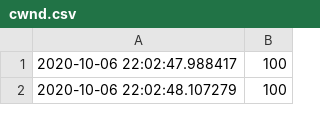
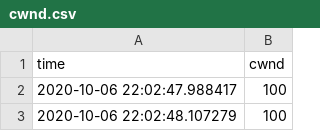
Before and after one commit to afsimoneau/cca-test-suite, a CSV file: initcwnd_data/bbr/100/mlcnetB.cs.wpi.edu_bbr_0/cwnd.csv, drawn as a sheet; only a part is shown; the diff names each change by its address in the sheet, - before the commit and + after, or states it on an @@ line.

Commit message:
added script to parse cwnd

```diff
--- a/initcwnd_data/bbr/100/mlcnetB.cs.wpi.edu_bbr_0/cwnd.csv
+++ b/initcwnd_data/bbr/100/mlcnetB.cs.wpi.edu_bbr_0/cwnd.csv
+row 1: time | cwnd
```
Also changed, not shown: initcwnd_data/bbr/100/mlcnetB.cs.wpi.edu_bbr_1/cwnd.csv, initcwnd_data/bbr/100/mlcnetB.cs.wpi.edu_bbr_2/cwnd.csv, 4 other files.
